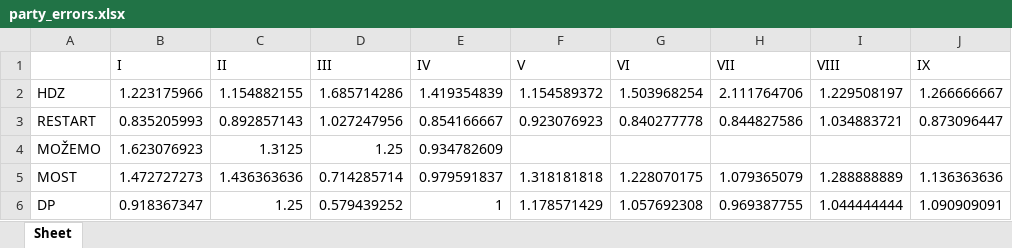
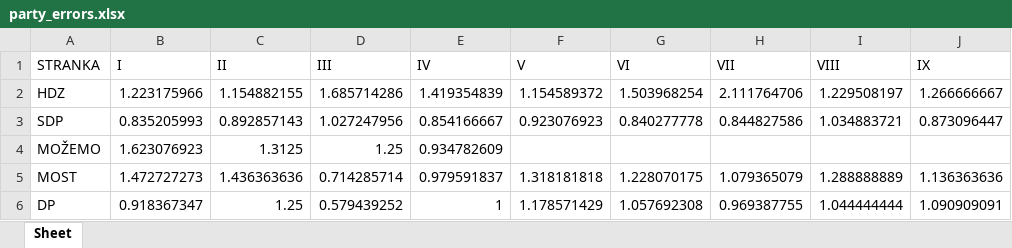
Before and after one commit to markozele1/ElectionLogic, an Excel workbook: src/party_errors.xlsx, sheet Sheet, drawn as a sheet; only a part is shown; values as stored, in another font and other column widths than the file's, no borders; the diff names each change by its address in the sheet, - before the commit and + after, or states it on an @@ line.

Commit message:
Finding indexes for predicted 2024 data from predicted 2020 data.

```diff
--- a/src/party_errors.xlsx (sheet Sheet)
+++ b/src/party_errors.xlsx (sheet Sheet)
-A1: (empty)
+A1: STRANKA
-A3 (STRANKA): RESTART
+A3 (STRANKA): SDP
```
Also changed, not shown: 4 other files.
